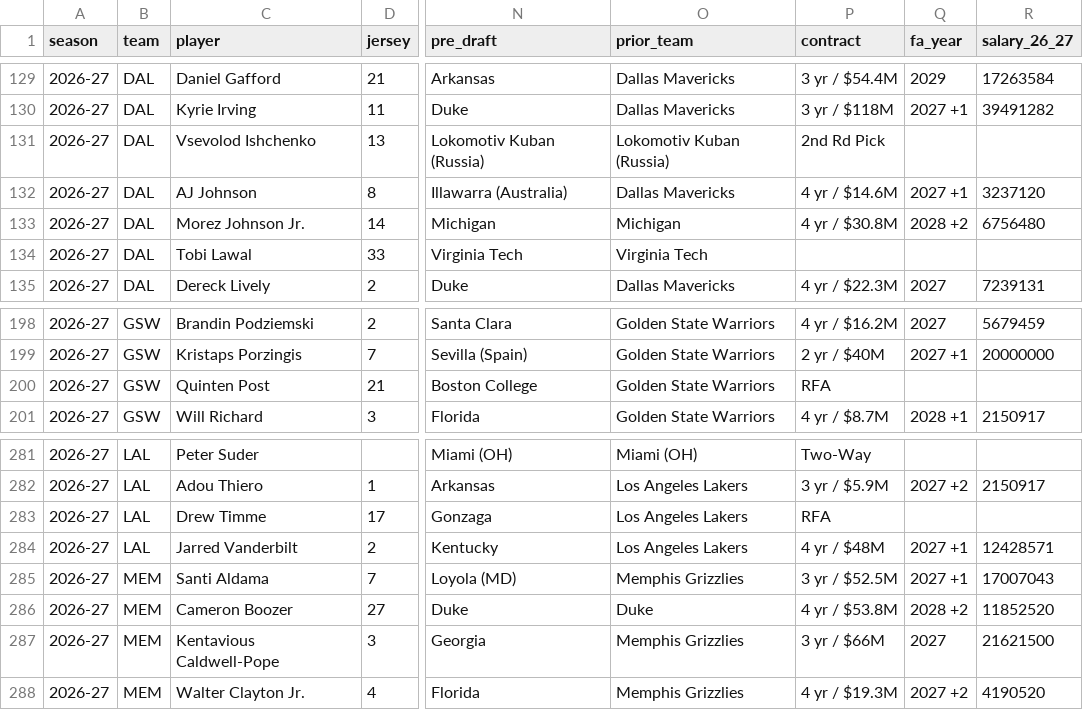
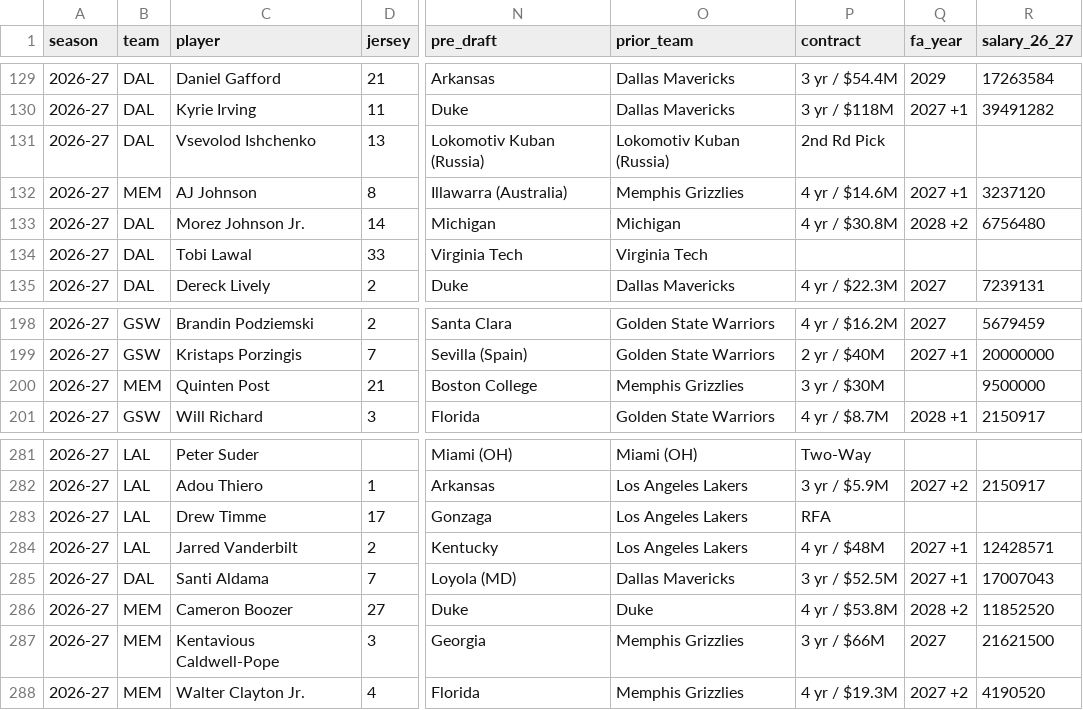
Before and after one commit to fantasyhoopsedge/hoopsedge-site, a CSV file: data/nba-rosters/2026-27.csv, drawn as a sheet; only a part is shown, gaps mark what is left out; the diff names each change by its address in the sheet, - before the commit and + after, or states it on an @@ line.

```diff
--- a/data/nba-rosters/2026-27.csv
+++ b/data/nba-rosters/2026-27.csv
-B132 (team): DAL
+B132 (team): MEM
-O132 (prior_team): Dallas Mavericks
+O132 (prior_team): Memphis Grizzlies
-B200 (team): GSW
+B200 (team): MEM
-O200 (prior_team): Golden State Warriors
+O200 (prior_team): Memphis Grizzlies
-P200 (contract): RFA
+P200 (contract): 3 yr / $30M
-R200 (salary_26_27): (empty)
+R200 (salary_26_27): 9500000
-B285 (team): MEM
+B285 (team): DAL
-O285 (prior_team): Memphis Grizzlies
+O285 (prior_team): Dallas Mavericks
```
Also changed, not shown: data/nba-salaries/current.csv, 12 other files.
